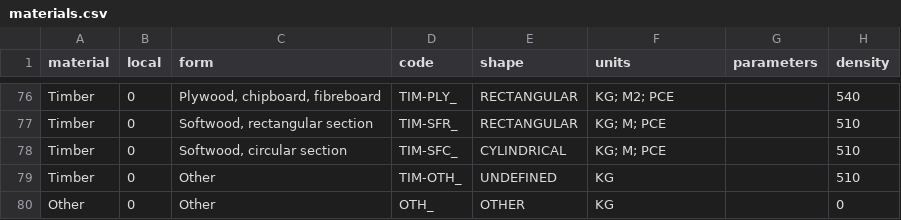
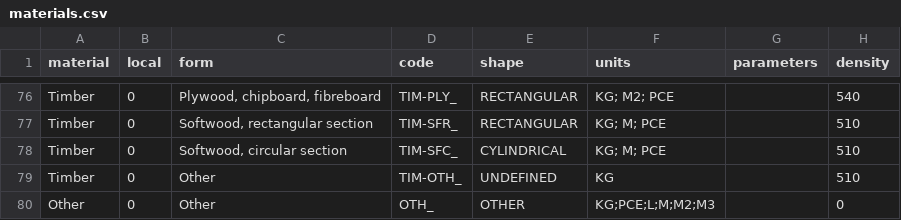
Before and after one commit to EPFL-ENAC/unhcr-geneva-tech-hub-app, a CSV file: couchdb/rawdata/materials.csv, drawn as a sheet; only a part is shown, gaps mark what is left out; the diff names each change by its address in the sheet, - before the commit and + after, or states it on an @@ line.

```diff
--- a/couchdb/rawdata/materials.csv
+++ b/couchdb/rawdata/materials.csv
-F80 (units): KG
+F80 (units): KG;PCE;L;M;M2;M3
```
Also changed, not shown: 7 other files.
